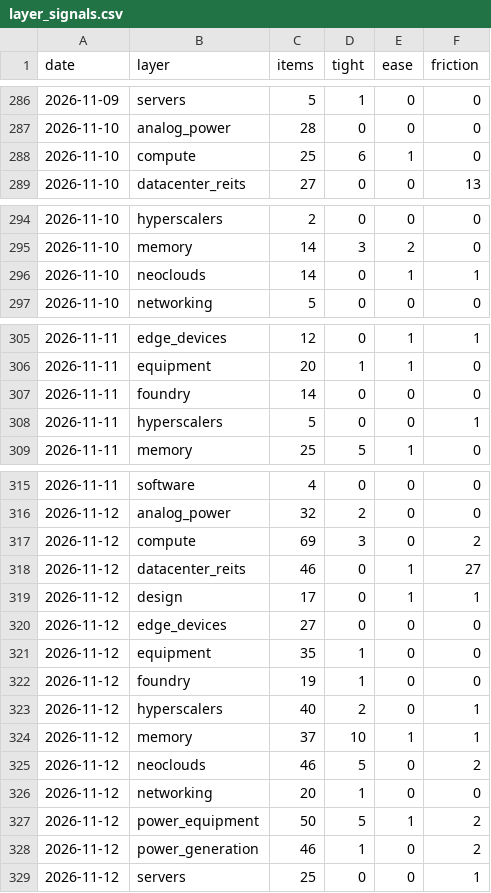
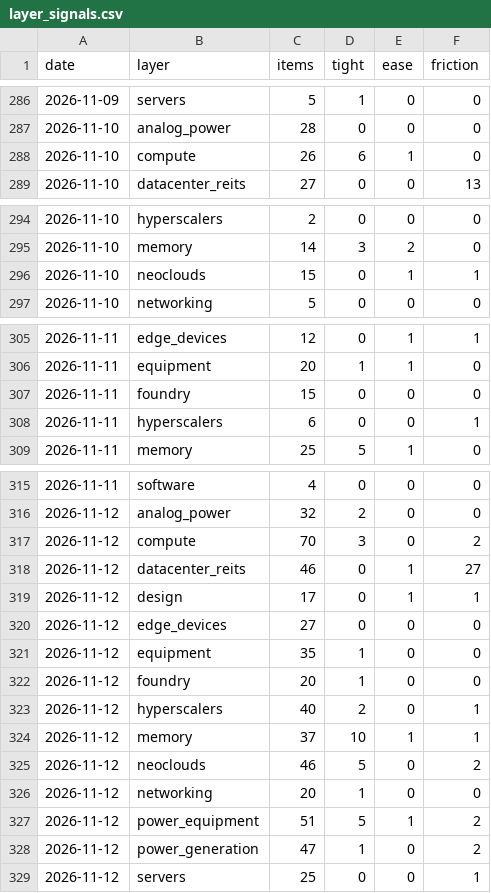
Before and after one commit to RoeyOkanin/ai-tracker, a CSV file: data/news/layer_signals.csv, drawn as a sheet; only a part is shown, gaps mark what is left out.

```diff
--- a/data/news/layer_signals.csv
+++ b/data/news/layer_signals.csv
@@ -287,3 +287,3 @@ date,layer,items,tight,ease,friction
 2026-11-10,analog_power,28,0,0,0
-2026-11-10,compute,25,6,1,0
+2026-11-10,compute,26,6,1,0
 2026-11-10,datacenter_reits,27,0,0,13
@@ -295,3 +295,3 @@ date,layer,items,tight,ease,friction
 2026-11-10,memory,14,3,2,0
-2026-11-10,neoclouds,14,0,1,1
+2026-11-10,neoclouds,15,0,1,1
 2026-11-10,networking,5,0,0,0
@@ -306,4 +306,4 @@ date,layer,items,tight,ease,friction
 2026-11-11,equipment,20,1,1,0
-2026-11-11,foundry,14,0,0,0
-2026-11-11,hyperscalers,5,0,0,1
+2026-11-11,foundry,15,0,0,0
+2026-11-11,hyperscalers,6,0,0,1
 2026-11-11,memory,25,5,1,0
@@ -316,3 +316,3 @@ date,layer,items,tight,ease,friction
 2026-11-12,analog_power,32,2,0,0
-2026-11-12,compute,69,3,0,2
+2026-11-12,compute,70,3,0,2
 2026-11-12,datacenter_reits,46,0,1,27
@@ -321,3 +321,3 @@ date,layer,items,tight,ease,friction
 2026-11-12,equipment,35,1,0,0
-2026-11-12,foundry,19,1,0,0
+2026-11-12,foundry,20,1,0,0
 2026-11-12,hyperscalers,40,2,0,1
@@ -326,4 +326,4 @@ date,layer,items,tight,ease,friction
 2026-11-12,networking,20,1,0,0
-2026-11-12,power_equipment,50,5,1,2
-2026-11-12,power_generation,46,1,0,2
+2026-11-12,power_equipment,51,5,1,2
+2026-11-12,power_generation,47,1,0,2
 2026-11-12,servers,25,0,0,1
```
Also changed, not shown: data/news/stock_signals.csv, docs/data/layer_ranks.csv, 7 other files.
